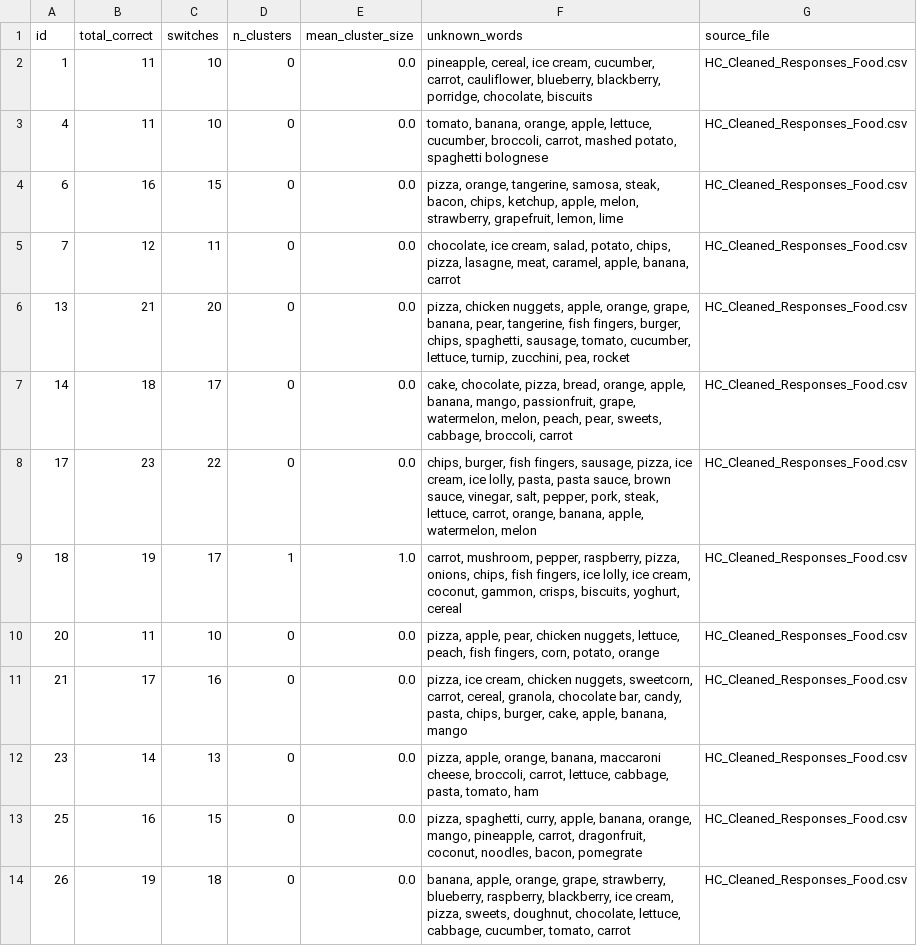
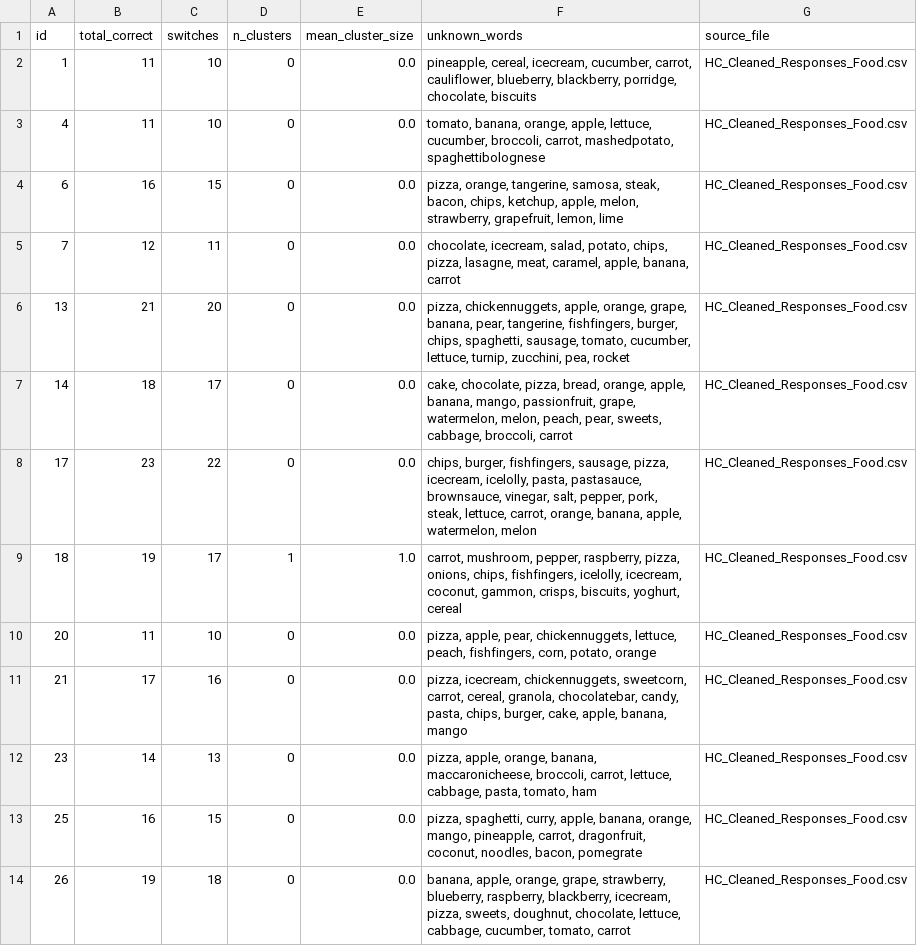
Before and after one commit to aishaftu/SemanticFluency, a CSV file: HC_Cleaned_Responses_Food_scores.csv, drawn as a sheet; only a part is shown; the diff covers the shown part only.

```diff
--- a/HC_Cleaned_Responses_Food_scores.csv
+++ b/HC_Cleaned_Responses_Food_scores.csv
@@ -1,14 +1,14 @@
 id,total_correct,switches,n_clusters,mean_cluster_size,unknown_words,source_file
-1,11,10,0,0.0,"pineapple, cereal, ice cream, cucumber, carrot, cauliflower, blueberry, blackberry, porridge, chocolate, biscuits",HC_Cleaned_Responses_Food.csv
-4,11,10,0,0.0,"tomato, banana, orange, apple, lettuce, cucumber, broccoli, carrot, mashed potato, spaghetti bolognese",HC_Cleaned_Responses_Food.csv
+1,11,10,0,0.0,"pineapple, cereal, icecream, cucumber, carrot, cauliflower, blueberry, blackberry, porridge, chocolate, biscuits",HC_Cleaned_Responses_Food.csv
+4,11,10,0,0.0,"tomato, banana, orange, apple, lettuce, cucumber, broccoli, carrot, mashedpotato, spaghettibolognese",HC_Cleaned_Responses_Food.csv
 6,16,15,0,0.0,"pizza, orange, tangerine, samosa, steak, bacon, chips, ketchup, apple, melon, strawberry, grapefruit, lemon, lime",HC_Cleaned_Responses_Food.csv
-7,12,11,0,0.0,"chocolate, ice cream, salad, potato, chips, pizza, lasagne, meat, caramel, apple, banana, carrot",HC_Cleaned_Responses_Food.csv
-13,21,20,0,0.0,"pizza, chicken nuggets, apple, orange, grape, banana, pear, tangerine, fish fingers, burger, chips, spaghetti, sausage, tomato, cucumber, lettuce, turnip, zucchini, pea, rocket",HC_Cleaned_Responses_Food.csv
+7,12,11,0,0.0,"chocolate, icecream, salad, potato, chips, pizza, lasagne, meat, caramel, apple, banana, carrot",HC_Cleaned_Responses_Food.csv
+13,21,20,0,0.0,"pizza, chickennuggets, apple, orange, grape, banana, pear, tangerine, fishfingers, burger, chips, spaghetti, sausage, tomato, cucumber, lettuce, turnip, zucchini, pea, rocket",HC_Cleaned_Responses_Food.csv
 14,18,17,0,0.0,"cake, chocolate, pizza, bread, orange, apple, banana, mango, passionfruit, grape, watermelon, melon, peach, pear, sweets, cabbage, broccoli, carrot",HC_Cleaned_Responses_Food.csv
-17,23,22,0,0.0,"chips, burger, fish fingers, sausage, pizza, ice cream, ice lolly, pasta, pasta sauce, brown sauce, vinegar, salt, pepper, pork, steak, lettuce, carrot, orange, banana, apple, watermelon, melon",HC_Cleaned_Responses_Food.csv
-18,19,17,1,1.0,"carrot, mushroom, pepper, raspberry, pizza, onions, chips, fish fingers, ice lolly, ice cream, coconut, gammon, crisps, biscuits, yoghurt, cereal",HC_Cleaned_Responses_Food.csv
-20,11,10,0,0.0,"pizza, apple, pear, chicken nuggets, lettuce, peach, fish fingers, corn, potato, orange",HC_Cleaned_Responses_Food.csv
-21,17,16,0,0.0,"pizza, ice cream, chicken nuggets, sweetcorn, carrot, cereal, granola, chocolate bar, candy, pasta, chips, burger, cake, apple, banana, mango",HC_Cleaned_Responses_Food.csv
-23,14,13,0,0.0,"pizza, apple, orange, banana, maccaroni cheese, broccoli, carrot, lettuce, cabbage, pasta, tomato, ham",HC_Cleaned_Responses_Food.csv
+17,23,22,0,0.0,"chips, burger, fishfingers, sausage, pizza, icecream, icelolly, pasta, pastasauce, brownsauce, vinegar, salt, pepper, pork, steak, lettuce, carrot, orange, banana, apple, watermelon, melon",HC_Cleaned_Responses_Food.csv
+18,19,17,1,1.0,"carrot, mushroom, pepper, raspberry, pizza, onions, chips, fishfingers, icelolly, icecream, coconut, gammon, crisps, biscuits, yoghurt, cereal",HC_Cleaned_Responses_Food.csv
+20,11,10,0,0.0,"pizza, apple, pear, chickennuggets, lettuce, peach, fishfingers, corn, potato, orange",HC_Cleaned_Responses_Food.csv
+21,17,16,0,0.0,"pizza, icecream, chickennuggets, sweetcorn, carrot, cereal, granola, chocolatebar, candy, pasta, chips, burger, cake, apple, banana, mango",HC_Cleaned_Responses_Food.csv
+23,14,13,0,0.0,"pizza, apple, orange, banana, maccaronicheese, broccoli, carrot, lettuce, cabbage, pasta, tomato, ham",HC_Cleaned_Responses_Food.csv
 25,16,15,0,0.0,"pizza, spaghetti, curry, apple, banana, orange, mango, pineapple, carrot, dragonfruit, coconut, noodles, bacon, pomegrate",HC_Cleaned_Responses_Food.csv
-26,19,18,0,0.0,"banana, apple, orange, grape, strawberry, blueberry, raspberry, blackberry, ice cream, pizza, sweets, doughnut, chocolate, lettuce, cabbage, cucumber, tomato, carrot",HC_Cleaned_Responses_Food.csv
+26,19,18,0,0.0,"banana, apple, orange, grape, strawberry, blueberry, raspberry, blackberry, icecream, pizza, sweets, doughnut, chocolate, lettuce, cabbage, cucumber, tomato, carrot",HC_Cleaned_Responses_Food.csv
```
Also changed, not shown: 10 edited cells elsewhere in this file, HC_Cleaned_Responses_Animals_scores.csv, HC_Cleaned_Responses_jobs_scores.csv, 5 other files.
